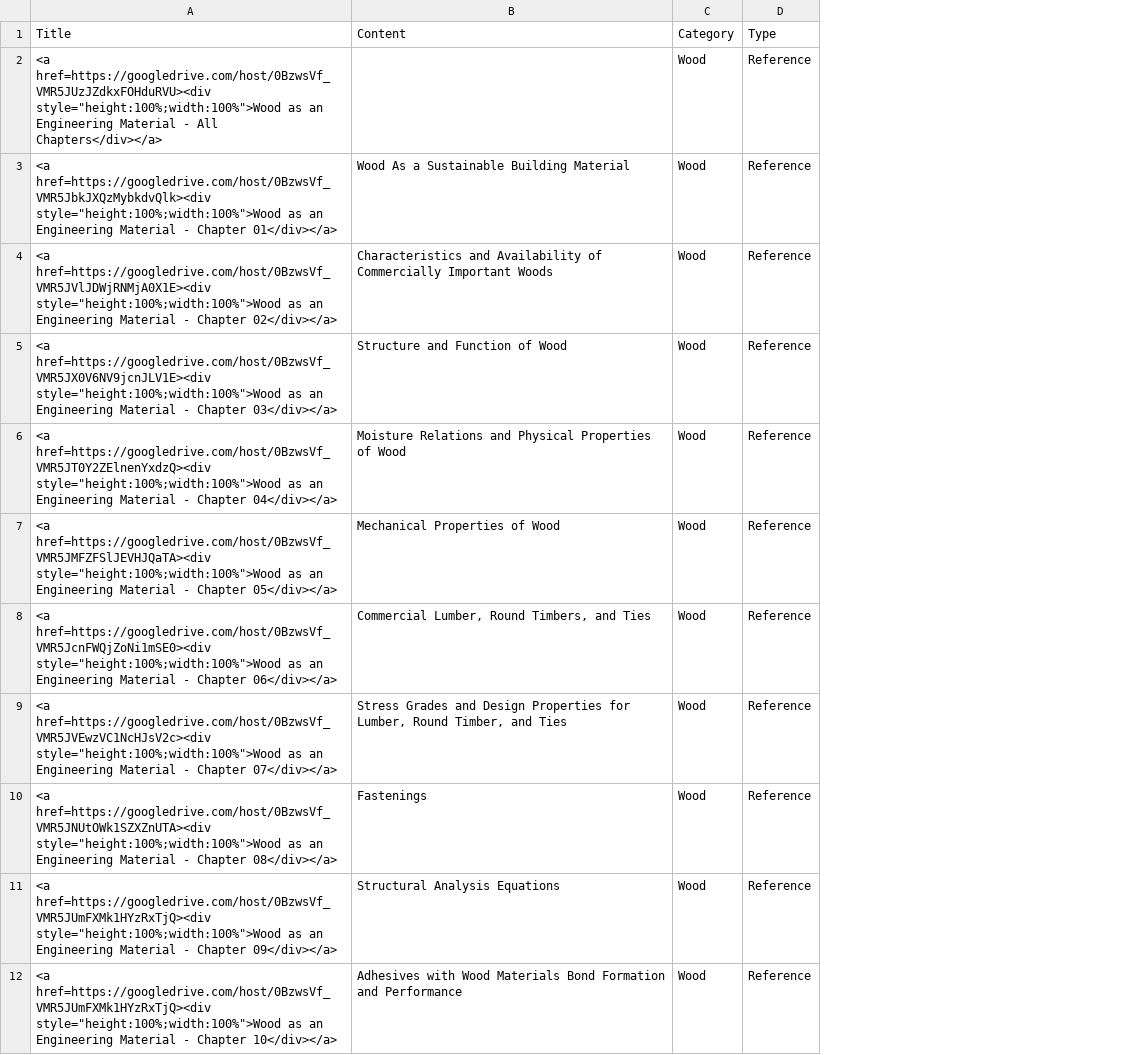
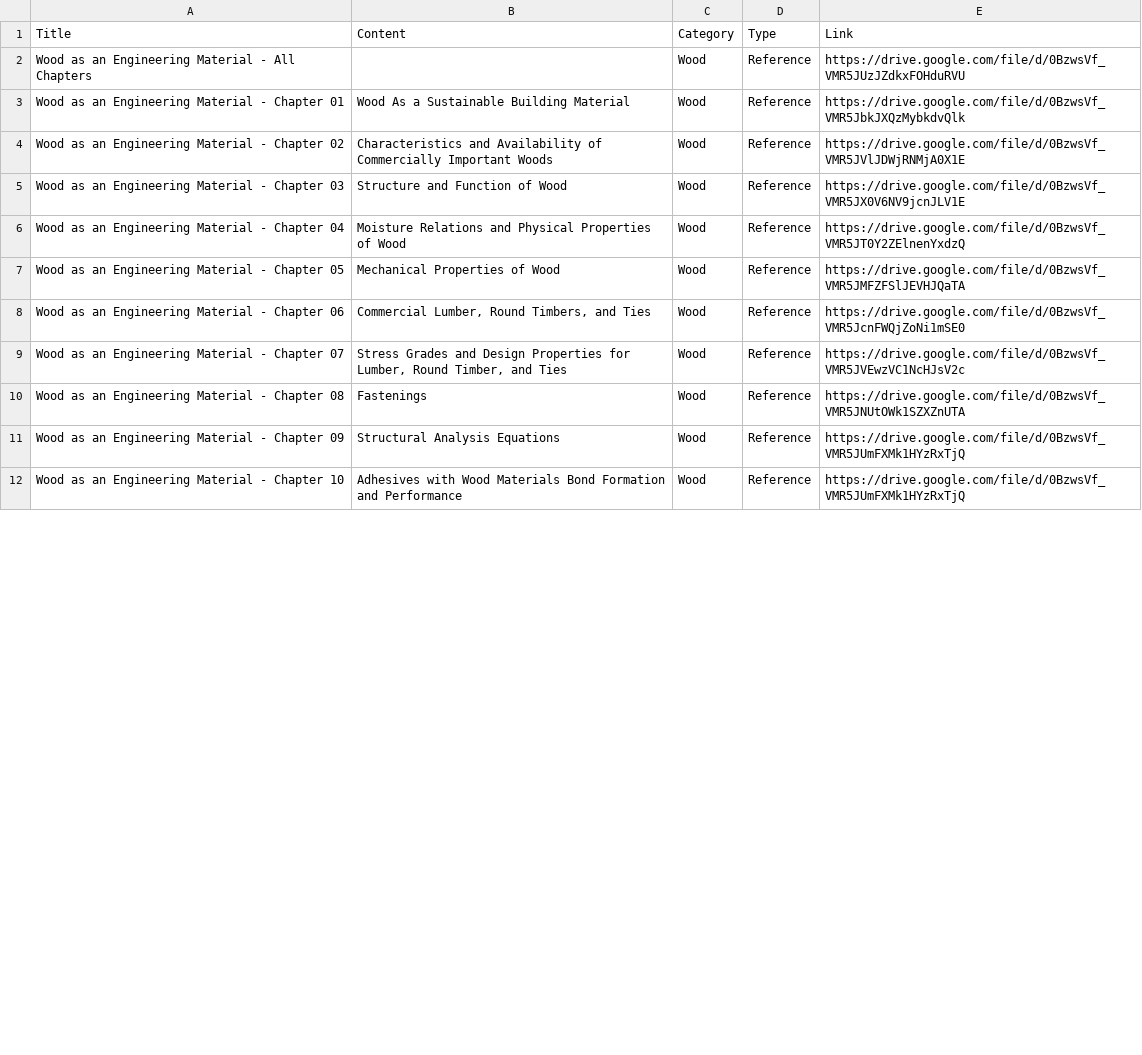
Before and after one commit to Risato/risato.github.io, a CSV file: LiveApp/PubLibrary/data/Publication&Report List - Wood.csv, drawn as a sheet; only a part is shown; the diff covers the shown part only; the diff names each change by its address in the sheet, - before the commit and + after, or states it on an @@ line.

```diff
--- a/LiveApp/PubLibrary/data/Publication&Report List - Wood.csv
+++ b/LiveApp/PubLibrary/data/Publication&Report List - Wood.csv
+column E (Link), rows 2-12: https://drive.google.com/file/d/0BzwsVf_VMR5JUzJZdkxFOHduRVU | https://drive.google.com/file/d/0BzwsVf_VMR5JbkJXQzMybkdvQlk | https://drive.google.com/file/d/0BzwsVf_VMR5JVlJDWjRNMjA0X1E | https://drive.google.com/file/d/0BzwsVf_VMR5JX0V6NV9jcnJLV1E | https://drive.google.com/file/d/0BzwsVf_VMR5JT0Y2ZElnenYxdzQ | https://drive.google.com/file/d/0BzwsVf_VMR5JMFZFSlJEVHJQaTA | https://drive.google.com/file/d/0BzwsVf_VMR5JcnFWQjZoNi1mSE0 | https://drive.google.com/file/d/0BzwsVf_VMR5JVEwzVC1NcHJsV2c | https://drive.google.com/file/d/0BzwsVf_VMR5JNUtOWk1SZXZnUTA | https://drive.google.com/file/d/0BzwsVf_VMR5JUmFXMk1HYzRxTjQ | https://drive.google.com/file/d/0BzwsVf_VMR5JUmFXMk1HYzRxTjQ
-A2 (Title): <a href=https://googledrive.com/host/0BzwsVf_VMR5JUzJZdkxFOHduRVU><div style="height:100%;width:100%">Wood as an Engineering Material - All Chapters</div></a>
+A2 (Title): Wood as an Engineering Material - All Chapters
-A3 (Title): <a href=https://googledrive.com/host/0BzwsVf_VMR5JbkJXQzMybkdvQlk><div style="height:100%;width:100%">Wood as an Engineering Material - Chapter 01</div></a>
+A3 (Title): Wood as an Engineering Material - Chapter 01
-A4 (Title): <a href=https://googledrive.com/host/0BzwsVf_VMR5JVlJDWjRNMjA0X1E><div style="height:100%;width:100%">Wood as an Engineering Material - Chapter 02</div></a>
+A4 (Title): Wood as an Engineering Material - Chapter 02
-A5 (Title): <a href=https://googledrive.com/host/0BzwsVf_VMR5JX0V6NV9jcnJLV1E><div style="height:100%;width:100%">Wood as an Engineering Material - Chapter 03</div></a>
+A5 (Title): Wood as an Engineering Material - Chapter 03
-A6 (Title): <a href=https://googledrive.com/host/0BzwsVf_VMR5JT0Y2ZElnenYxdzQ><div style="height:100%;width:100%">Wood as an Engineering Material - Chapter 04</div></a>
+A6 (Title): Wood as an Engineering Material - Chapter 04
-A7 (Title): <a href=https://googledrive.com/host/0BzwsVf_VMR5JMFZFSlJEVHJQaTA><div style="height:100%;width:100%">Wood as an Engineering Material - Chapter 05</div></a>
+A7 (Title): Wood as an Engineering Material - Chapter 05
-A8 (Title): <a href=https://googledrive.com/host/0BzwsVf_VMR5JcnFWQjZoNi1mSE0><div style="height:100%;width:100%">Wood as an Engineering Material - Chapter 06</div></a>
+A8 (Title): Wood as an Engineering Material - Chapter 06
-A9 (Title): <a href=https://googledrive.com/host/0BzwsVf_VMR5JVEwzVC1NcHJsV2c><div style="height:100%;width:100%">Wood as an Engineering Material - Chapter 07</div></a>
+A9 (Title): Wood as an Engineering Material - Chapter 07
-A10 (Title): <a href=https://googledrive.com/host/0BzwsVf_VMR5JNUtOWk1SZXZnUTA><div style="height:100%;width:100%">Wood as an Engineering Material - Chapter 08</div></a>
+A10 (Title): Wood as an Engineering Material - Chapter 08
-A11 (Title): <a href=https://googledrive.com/host/0BzwsVf_VMR5JUmFXMk1HYzRxTjQ><div style="height:100%;width:100%">Wood as an Engineering Material - Chapter 09</div></a>
+A11 (Title): Wood as an Engineering Material - Chapter 09
-A12 (Title): <a href=https://googledrive.com/host/0BzwsVf_VMR5JUmFXMk1HYzRxTjQ><div style="height:100%;width:100%">Wood as an Engineering Material - Chapter 10</div></a>
+A12 (Title): Wood as an Engineering Material - Chapter 10
```
Also changed, not shown: 11 edited cells elsewhere in this file, LiveApp/PubLibrary/data/Publication&Report List - Hardwood.csv, LiveApp/PubLibrary/data/Publication&Report List - Infoguides.csv, 5 other files.
